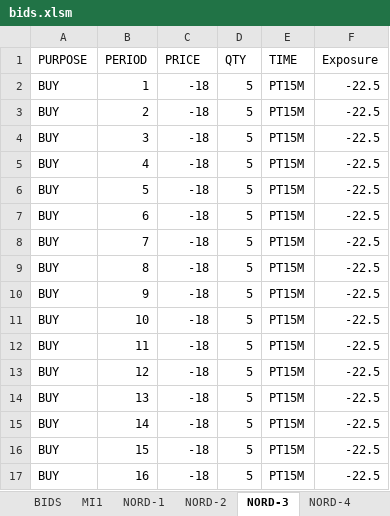
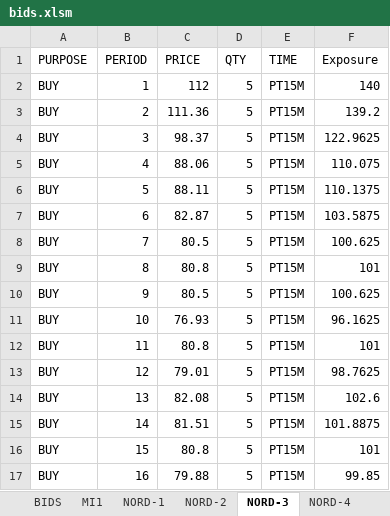
Before and after one commit to Enet-Energy-SA/Luca, an Excel workbook: bids.xlsm, sheet NORD-3, drawn as a sheet; only a part is shown; values as stored, in another font and other column widths than the file's, no borders; the diff covers the shown part only; the diff names each change by its address in the sheet, - before the commit and + after, or states it on an @@ line.

```diff
--- a/bids.xlsm (sheet NORD-3)
+++ b/bids.xlsm (sheet NORD-3)
-C2 (PRICE): -18
+C2 (PRICE): 112
-F2 (Exposure): -22.5
+F2 (Exposure): 140
-C3 (PRICE): -18
+C3 (PRICE): 111.36
-F3 (Exposure): -22.5
+F3 (Exposure): 139.2
-C4 (PRICE): -18
+C4 (PRICE): 98.37
-F4 (Exposure): -22.5
+F4 (Exposure): 122.9625
-C5 (PRICE): -18
+C5 (PRICE): 88.06
-F5 (Exposure): -22.5
+F5 (Exposure): 110.075
-C6 (PRICE): -18
+C6 (PRICE): 88.11
-F6 (Exposure): -22.5
+F6 (Exposure): 110.1375
-C7 (PRICE): -18
+C7 (PRICE): 82.87
-F7 (Exposure): -22.5
+F7 (Exposure): 103.5875
-C8 (PRICE): -18
+C8 (PRICE): 80.5
-F8 (Exposure): -22.5
+F8 (Exposure): 100.625
-C9 (PRICE): -18
+C9 (PRICE): 80.8
-F9 (Exposure): -22.5
+F9 (Exposure): 101
-C10 (PRICE): -18
+C10 (PRICE): 80.5
-F10 (Exposure): -22.5
+F10 (Exposure): 100.625
-C11 (PRICE): -18
+C11 (PRICE): 76.93
-F11 (Exposure): -22.5
+F11 (Exposure): 96.1625
-C12 (PRICE): -18
+C12 (PRICE): 80.8
-F12 (Exposure): -22.5
+F12 (Exposure): 101
-C13 (PRICE): -18
+C13 (PRICE): 79.01
-F13 (Exposure): -22.5
+F13 (Exposure): 98.7625
-C14 (PRICE): -18
+C14 (PRICE): 82.08
-F14 (Exposure): -22.5
+F14 (Exposure): 102.6
-C15 (PRICE): -18
+C15 (PRICE): 81.51
-F15 (Exposure): -22.5
+F15 (Exposure): 101.8875
-C16 (PRICE): -18
+C16 (PRICE): 80.8
-F16 (Exposure): -22.5
+F16 (Exposure): 101
-C17 (PRICE): -18
+C17 (PRICE): 79.88
-F17 (Exposure): -22.5
+F17 (Exposure): 99.85
```
Also changed, not shown: 160 edited cells elsewhere in this sheet, sheet BIDS, sheet Prices, sheet NORD-4, sheet CSUD-4, sheet CSUD-3, sheet MI1, 13 more sheets, 6 other files.
